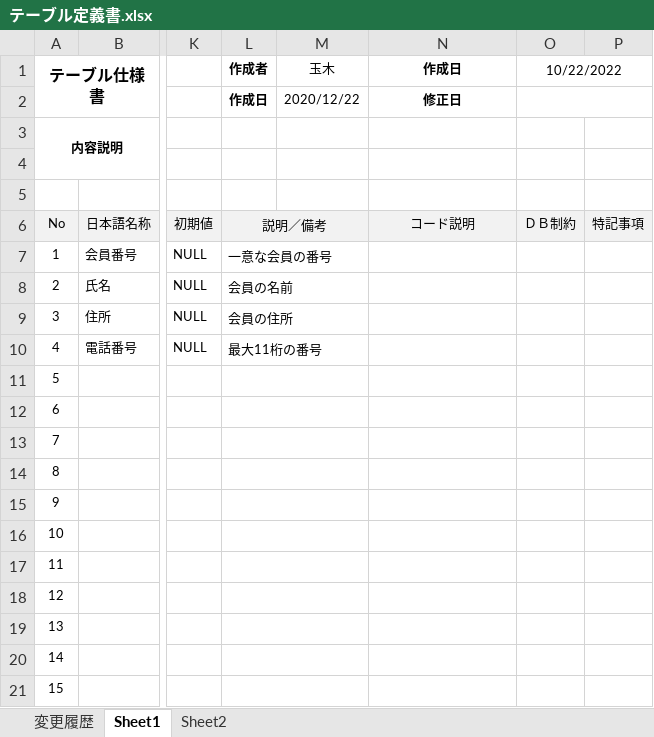
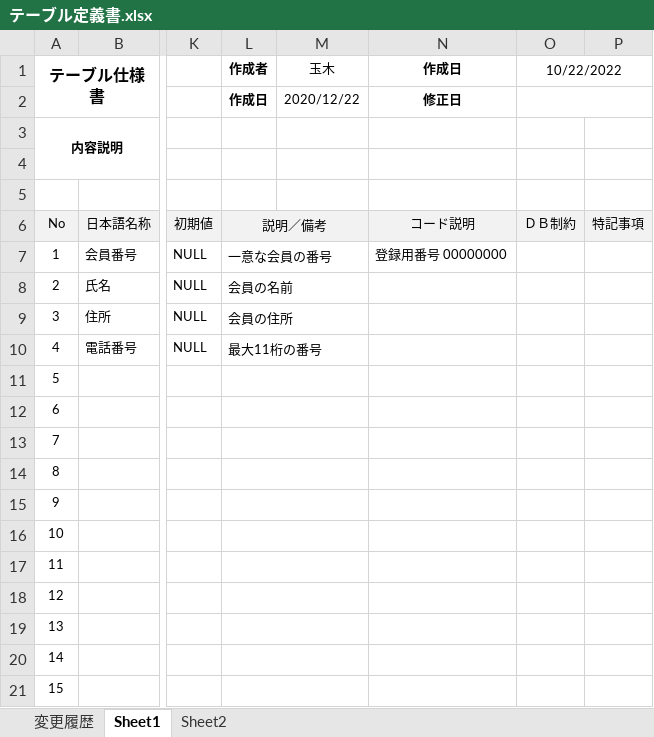
Before and after one commit to TAMARANOON/SistemProject, an Excel workbook: 設計書/テーブル定義書.xlsx, sheet Sheet1, drawn as a sheet; only a part is shown, gaps mark what is left out; values as stored, in another font and other column widths than the file's, no borders; the diff names each change by its address in the sheet, - before the commit and + after, or states it on an @@ line.

```diff
--- a/設計書/テーブル定義書.xlsx (sheet Sheet1)
+++ b/設計書/テーブル定義書.xlsx (sheet Sheet1)
-N7 (作成日): (empty)
+N7 (作成日): 登録用番号 00000000
```
Also changed, not shown: 20 other files.
